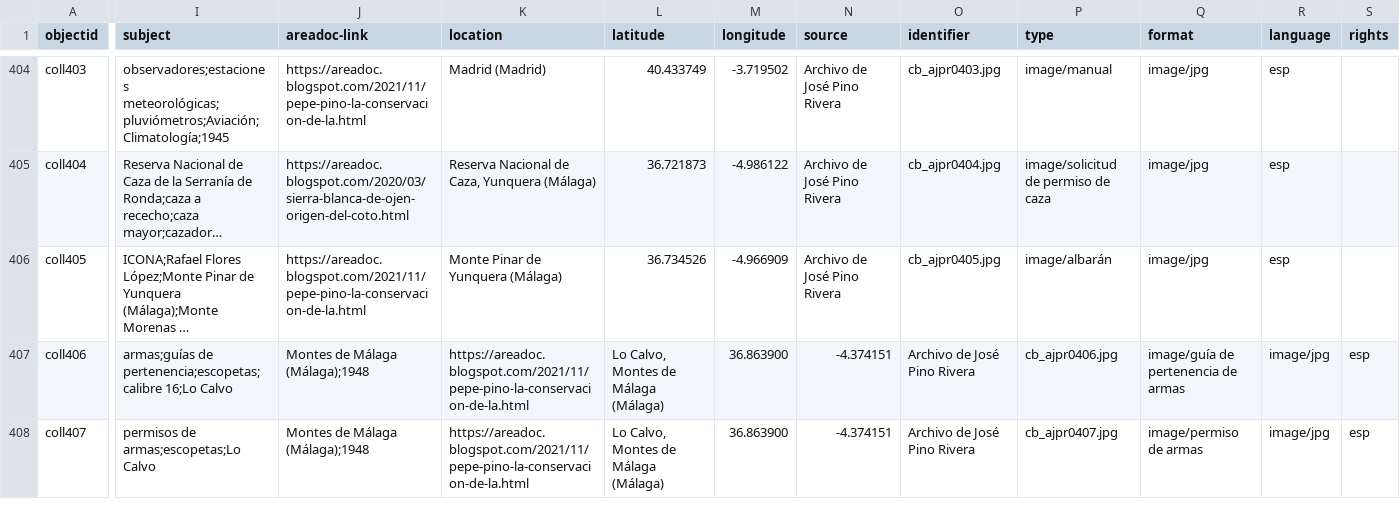
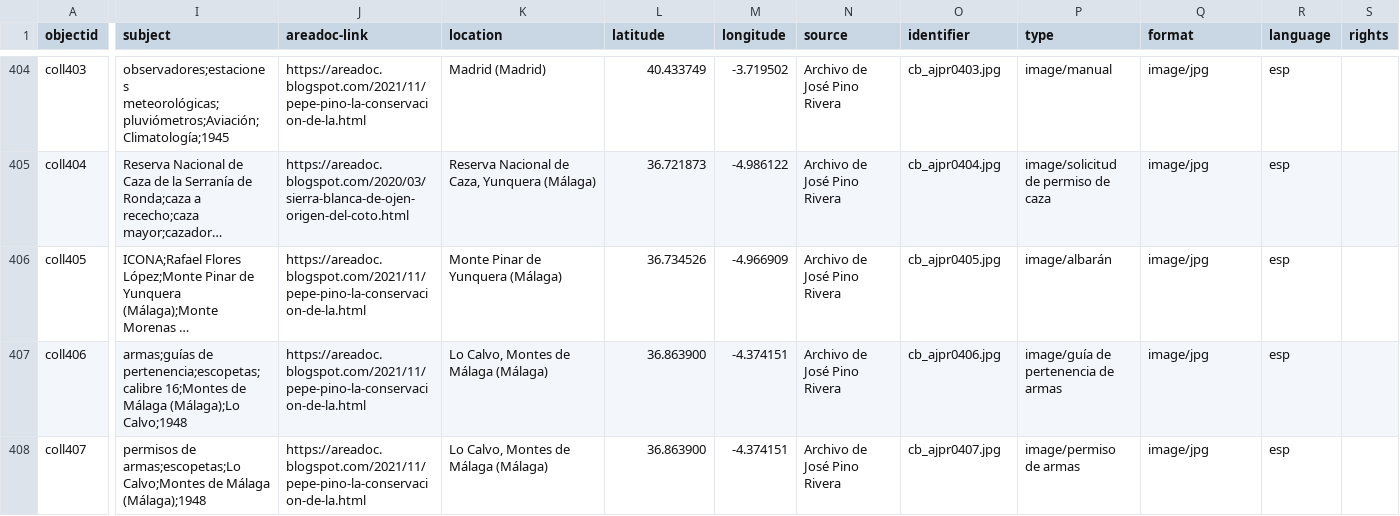
Before and after one commit to jpinod02/archivojosepinorivera, a CSV file: _data/cb_metadata_archivojosepinorivera1.csv, drawn as a sheet; only a part is shown, gaps mark what is left out; long unchanged cells end in …; the diff covers the shown part only; the diff names each change by its address in the sheet, - before the commit and + after, or states it on an @@ line.

Commit message:
Update cb_metadata_archivojosepinorivera1.csv

```diff
--- a/_data/cb_metadata_archivojosepinorivera1.csv
+++ b/_data/cb_metadata_archivojosepinorivera1.csv
-I407 (subject): …de pertenencia;escopetas;calibre 16;Lo Calvo
+I407 (subject): …de pertenencia;escopetas;calibre 16;Montes de Málaga (Málaga);Lo Calvo;1948
-J407:J408 (areadoc-link): Montes de Málaga (Málaga);1948
+J407:J408 (areadoc-link): https://areadoc.blogspot.com/2021/11/pepe-pino-la-conservacion-de-la.html
-K407:K408 (location): https://areadoc.blogspot.com/2021/11/pepe-pino-la-conservacion-de-la.html
+K407:K408 (location): Lo Calvo, Montes de Málaga (Málaga)
-L407:L408 (latitude): Lo Calvo, Montes de Málaga (Málaga)
+L407:L408 (latitude): 36.863900
-M407:M408 (longitude): 36.863900
+M407:M408 (longitude): -4.374151
-N407:N408 (source): -4.374151
+N407:N408 (source): Archivo de José Pino Rivera
-O407 (identifier): Archivo de José Pino Rivera
+O407 (identifier): cb_ajpr0406.jpg
-P407 (type): cb_ajpr0406.jpg
+P407 (type): image/guía de pertenencia de armas
-Q407 (format): image/guía de pertenencia de armas
+Q407 (format): image/jpg
-R407:R408 (language): image/jpg
+R407:R408 (language): esp
-S407:S408 (rights): esp
+S407:S408 (rights): (empty)
-I408 (subject): …de armas;escopetas;Lo Calvo
+I408 (subject): …de armas;escopetas;Lo Calvo;Montes de Málaga (Málaga);1948
-O408 (identifier): Archivo de José Pino Rivera
+O408 (identifier): cb_ajpr0407.jpg
-P408 (type): cb_ajpr0407.jpg
+P408 (type): image/permiso de armas
-Q408 (format): image/permiso de armas
+Q408 (format): image/jpg
```
Also changed, not shown: 4 edited cells elsewhere in this file.
